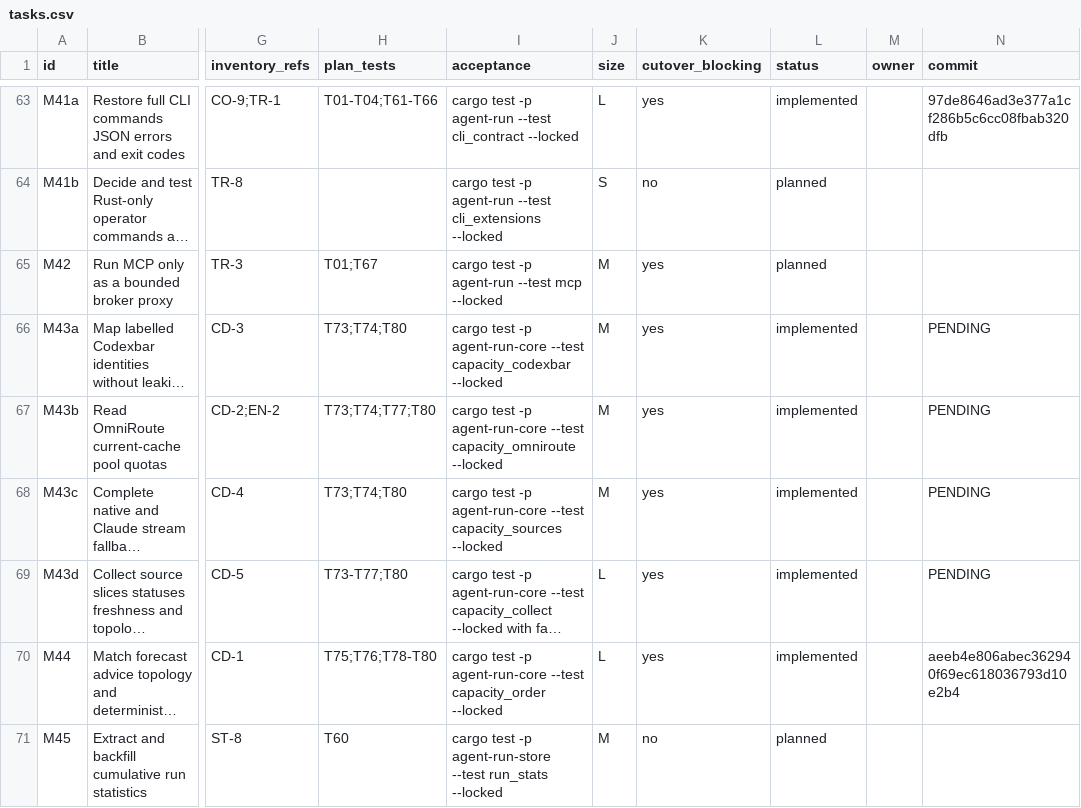
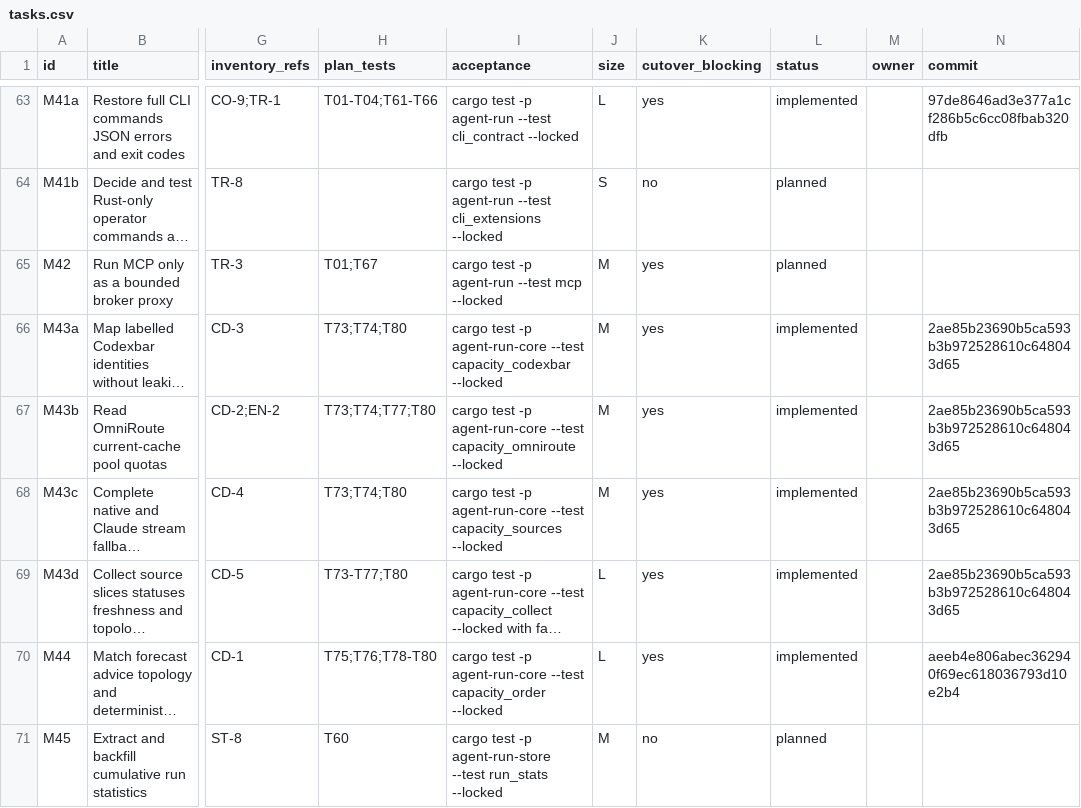
Before and after one commit to DKotsyuba/agent-run, a CSV file: migration/tasks.csv, drawn as a sheet; only a part is shown, gaps mark what is left out; long unchanged cells end in …; the diff names each change by its address in the sheet, - before the commit and + after, or states it on an @@ line.

Commit message:
chore(migration): record capacity collector implementation

```diff
--- a/migration/tasks.csv
+++ b/migration/tasks.csv
-N66:N69 (commit): PENDING
+N66:N69 (commit): 2ae85b23690b5ca593b3b972528610c648043d65
```
